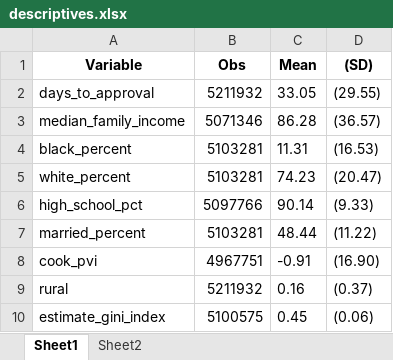
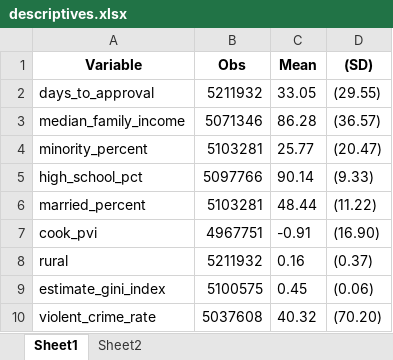
Before and after one commit to jq4225/pppdata, an Excel workbook: COVIDPPP/descriptives.xlsx, sheet Sheet1, drawn as a sheet; only a part is shown; the shorter side is filled out with more unchanged rows; values as stored, in another font and other column widths than the file's, no borders; removed rows and columns are numbered as before the commit, all else as after; the diff names each change by its address in the sheet, - before the commit and + after, or states it on an @@ line.

```diff
--- a/COVIDPPP/descriptives.xlsx (sheet Sheet1)
+++ b/COVIDPPP/descriptives.xlsx (sheet Sheet1)
-row 4: black_percent | 5103281 | 11.31 | (16.53)
-A4 (Variable): white_percent
+A4 (Variable): minority_percent
-C4 (Mean): 74.23
+C4 (Mean): 25.77
```
Also changed, not shown: sheet Sheet2, 5 other files.
